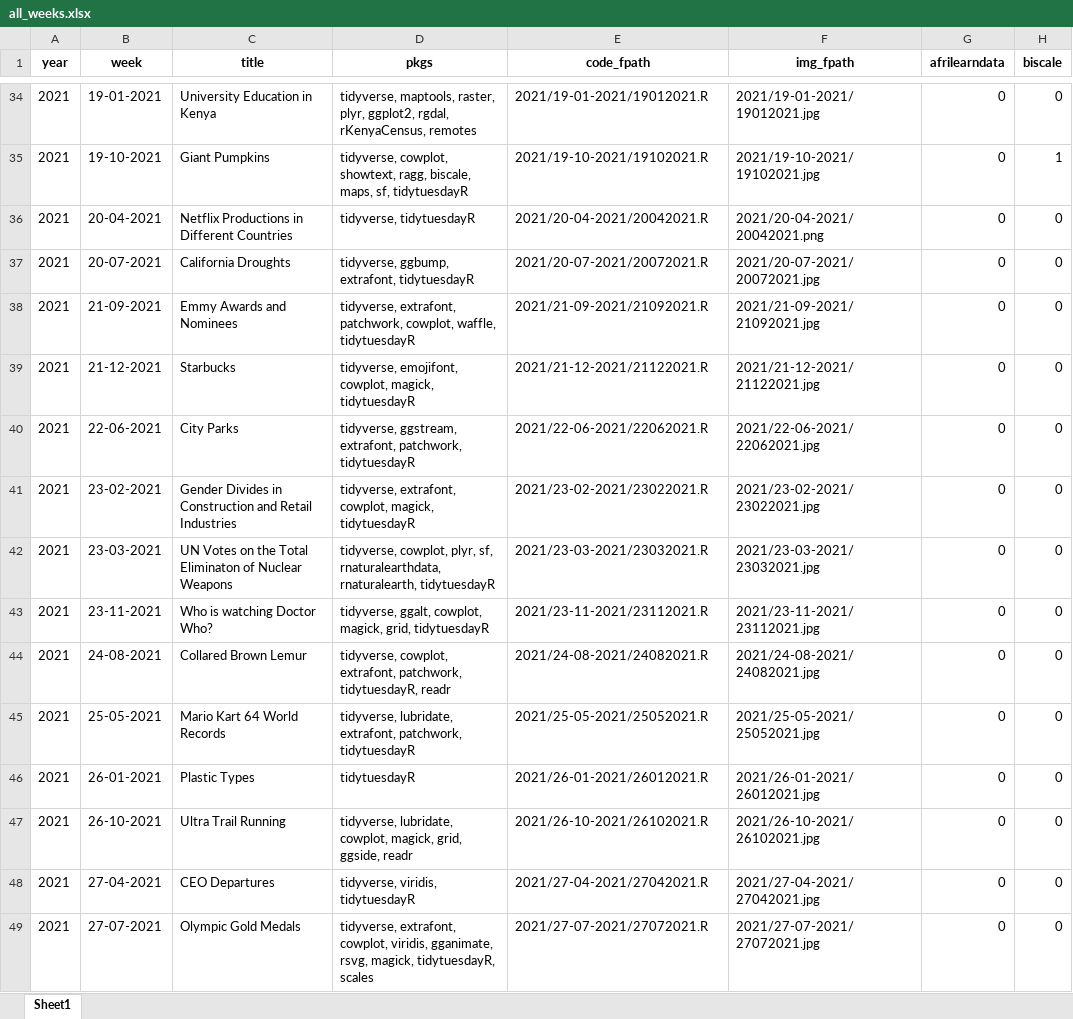
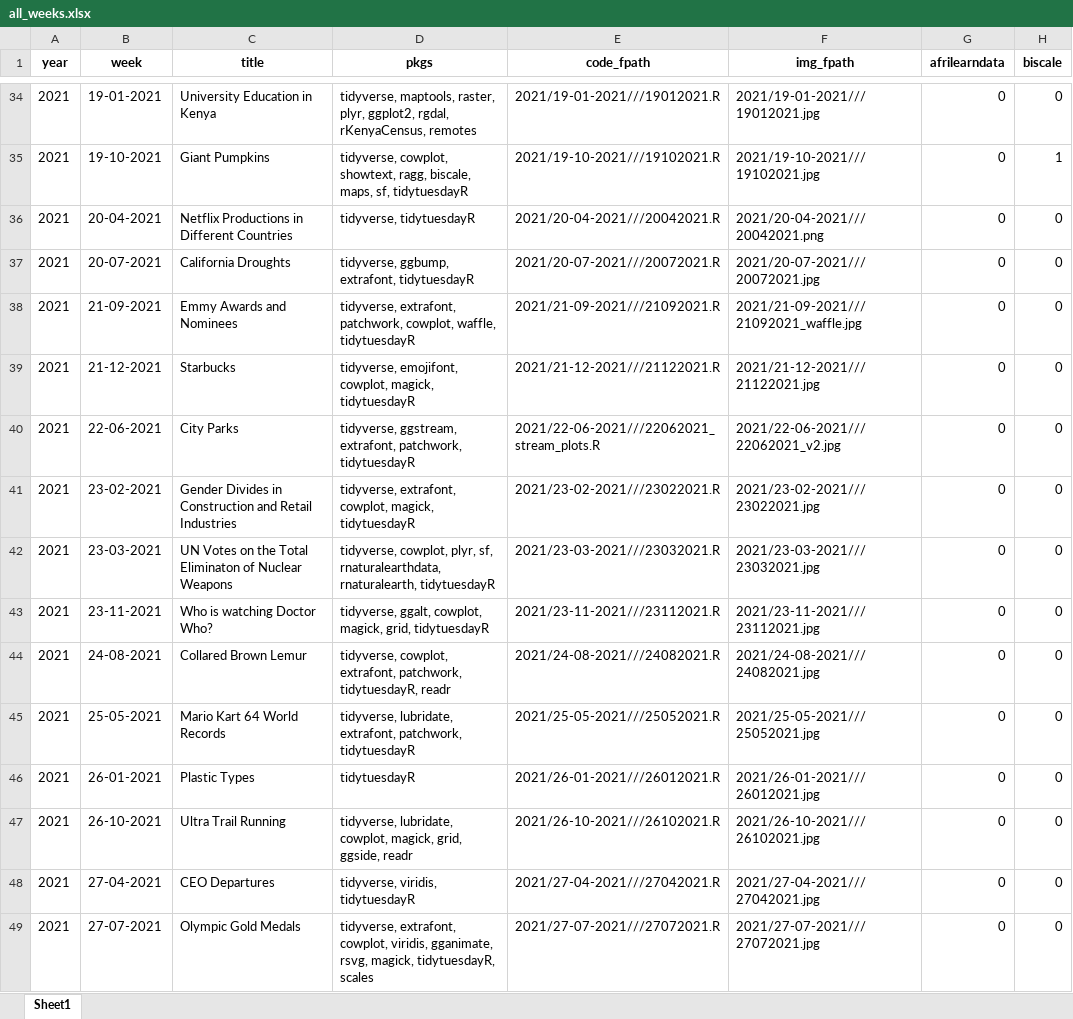
Before and after one commit to nrennie/tidytuesday, an Excel workbook: data/all_weeks.xlsx, sheet Sheet1, drawn as a sheet; only a part is shown, gaps mark what is left out; values as stored, in another font and other column widths than the file's, no borders; the diff covers the shown part only; the diff names each change by its address in the sheet, - before the commit and + after, or states it on an @@ line.

```diff
--- a/data/all_weeks.xlsx (sheet Sheet1)
+++ b/data/all_weeks.xlsx (sheet Sheet1)
-E34 (code_fpath): 2021/19-01-2021/19012021.R
+E34 (code_fpath): 2021/19-01-2021///19012021.R
-F34 (img_fpath): 2021/19-01-2021/19012021.jpg
+F34 (img_fpath): 2021/19-01-2021///19012021.jpg
-E35 (code_fpath): 2021/19-10-2021/19102021.R
+E35 (code_fpath): 2021/19-10-2021///19102021.R
-F35 (img_fpath): 2021/19-10-2021/19102021.jpg
+F35 (img_fpath): 2021/19-10-2021///19102021.jpg
-E36 (code_fpath): 2021/20-04-2021/20042021.R
+E36 (code_fpath): 2021/20-04-2021///20042021.R
-F36 (img_fpath): 2021/20-04-2021/20042021.png
+F36 (img_fpath): 2021/20-04-2021///20042021.png
-E37 (code_fpath): 2021/20-07-2021/20072021.R
+E37 (code_fpath): 2021/20-07-2021///20072021.R
-F37 (img_fpath): 2021/20-07-2021/20072021.jpg
+F37 (img_fpath): 2021/20-07-2021///20072021.jpg
-E38 (code_fpath): 2021/21-09-2021/21092021.R
+E38 (code_fpath): 2021/21-09-2021///21092021.R
-F38 (img_fpath): 2021/21-09-2021/21092021.jpg
+F38 (img_fpath): 2021/21-09-2021///21092021_waffle.jpg
-E39 (code_fpath): 2021/21-12-2021/21122021.R
+E39 (code_fpath): 2021/21-12-2021///21122021.R
-F39 (img_fpath): 2021/21-12-2021/21122021.jpg
+F39 (img_fpath): 2021/21-12-2021///21122021.jpg
-E40 (code_fpath): 2021/22-06-2021/22062021.R
+E40 (code_fpath): 2021/22-06-2021///22062021_stream_plots.R
-F40 (img_fpath): 2021/22-06-2021/22062021.jpg
+F40 (img_fpath): 2021/22-06-2021///22062021_v2.jpg
-E41 (code_fpath): 2021/23-02-2021/23022021.R
+E41 (code_fpath): 2021/23-02-2021///23022021.R
-F41 (img_fpath): 2021/23-02-2021/23022021.jpg
+F41 (img_fpath): 2021/23-02-2021///23022021.jpg
-E42 (code_fpath): 2021/23-03-2021/23032021.R
+E42 (code_fpath): 2021/23-03-2021///23032021.R
-F42 (img_fpath): 2021/23-03-2021/23032021.jpg
+F42 (img_fpath): 2021/23-03-2021///23032021.jpg
-E43 (code_fpath): 2021/23-11-2021/23112021.R
+E43 (code_fpath): 2021/23-11-2021///23112021.R
-F43 (img_fpath): 2021/23-11-2021/23112021.jpg
+F43 (img_fpath): 2021/23-11-2021///23112021.jpg
-E44 (code_fpath): 2021/24-08-2021/24082021.R
+E44 (code_fpath): 2021/24-08-2021///24082021.R
-F44 (img_fpath): 2021/24-08-2021/24082021.jpg
+F44 (img_fpath): 2021/24-08-2021///24082021.jpg
-E45 (code_fpath): 2021/25-05-2021/25052021.R
+E45 (code_fpath): 2021/25-05-2021///25052021.R
-F45 (img_fpath): 2021/25-05-2021/25052021.jpg
+F45 (img_fpath): 2021/25-05-2021///25052021.jpg
-E46 (code_fpath): 2021/26-01-2021/26012021.R
+E46 (code_fpath): 2021/26-01-2021///26012021.R
-F46 (img_fpath): 2021/26-01-2021/26012021.jpg
+F46 (img_fpath): 2021/26-01-2021///26012021.jpg
-E47 (code_fpath): 2021/26-10-2021/26102021.R
+E47 (code_fpath): 2021/26-10-2021///26102021.R
-F47 (img_fpath): 2021/26-10-2021/26102021.jpg
+F47 (img_fpath): 2021/26-10-2021///26102021.jpg
-E48 (code_fpath): 2021/27-04-2021/27042021.R
+E48 (code_fpath): 2021/27-04-2021///27042021.R
-F48 (img_fpath): 2021/27-04-2021/27042021.jpg
+F48 (img_fpath): 2021/27-04-2021///27042021.jpg
-E49 (code_fpath): 2021/27-07-2021/27072021.R
+E49 (code_fpath): 2021/27-07-2021///27072021.R
-F49 (img_fpath): 2021/27-07-2021/27072021.jpg
+F49 (img_fpath): 2021/27-07-2021///27072021.jpg
```
Also changed, not shown: 313 edited cells elsewhere in this sheet, 1 other file.
